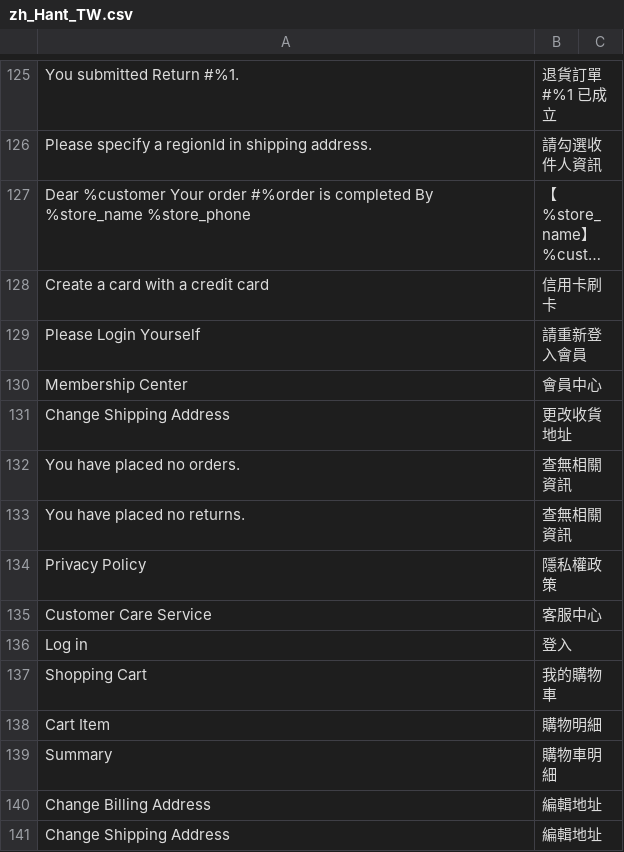
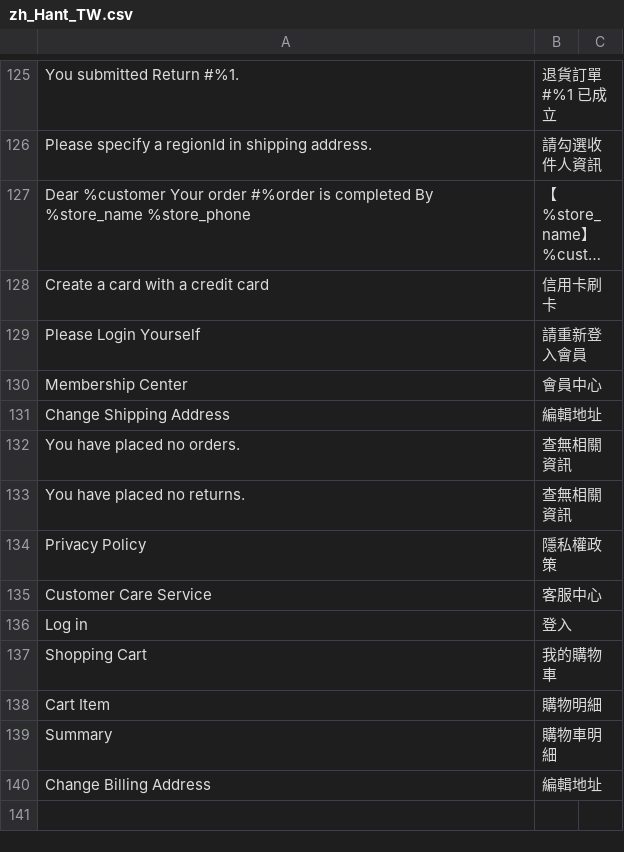
Before and after one commit to congvt305/staging-twap, a CSV file: app/design/frontend/AmorePacific/sulwhasoo/i18n/zh_Hant_TW.csv, drawn as a sheet; only a part is shown, gaps mark what is left out; long unchanged cells end in ….

Commit message:
Sulwhasoo address book translation

```diff
--- a/app/design/frontend/AmorePacific/sulwhasoo/i18n/zh_Hant_TW.csv
+++ b/app/design/frontend/AmorePacific/sulwhasoo/i18n/zh_Hant_TW.csv
@@ -131,3 +131,3 @@
 "Membership Center","會員中心"
-"Change Shipping Address","更改收貨地址"
+"Change Shipping Address","編輯地址"
 "You have placed no orders.","查無相關資訊"
@@ -141,2 +141 @@
 "Change Billing Address","編輯地址"
-"Change Shipping Address","編輯地址"
```
